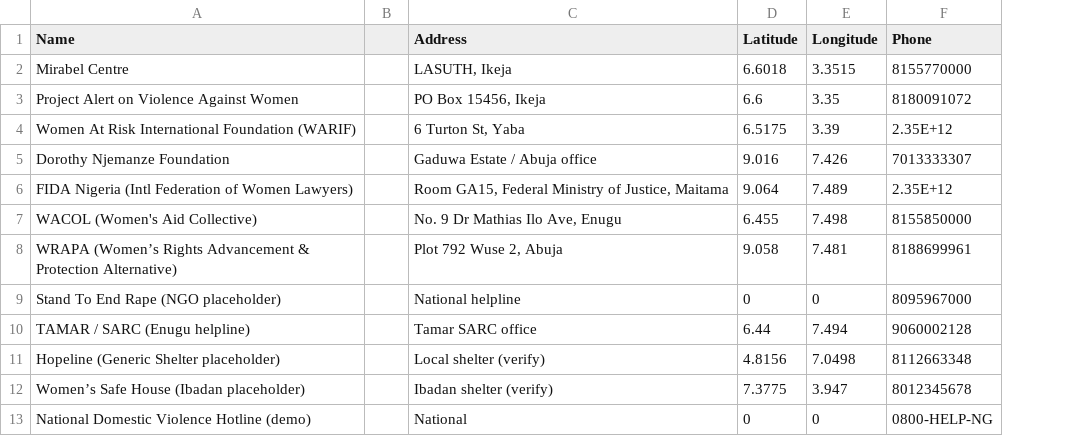
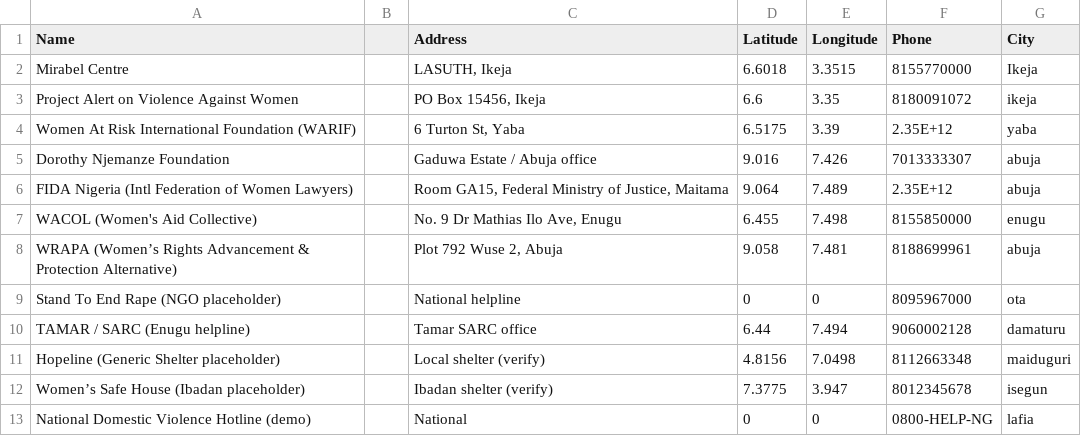
Before and after one commit to Moyo06/DVHL-App-Final, a CSV file: help_centers.csv, drawn as a sheet; the diff names each change by its address in the sheet, - before the commit and + after, or states it on an @@ line.

Commit message:
Final working version of Domestic Violence Help Locator

```diff
--- a/help_centers.csv
+++ b/help_centers.csv
+column G (City), rows 2-13: Ikeja | ikeja | yaba | abuja | abuja | enugu | abuja | ota | damaturu | maiduguri | isegun | lafia
```
